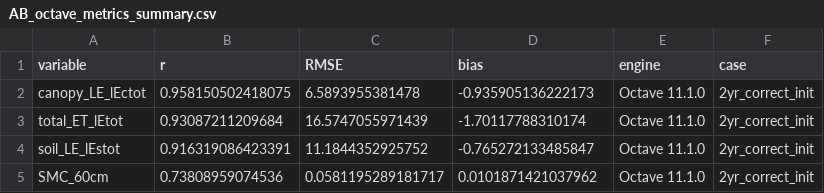
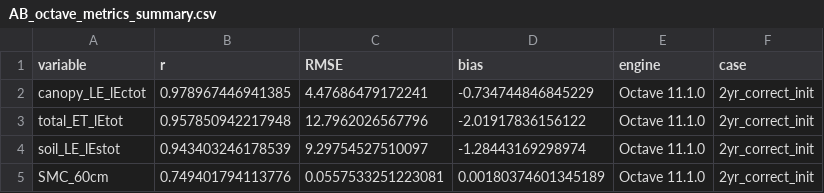
Before and after one commit to BasemAljoumani/rSTEMMUS_SCOPE, a CSV file: 2026Contributions/docs/guard_ablation/octave/AB_octave_metrics_summary.csv, drawn as a sheet.

Commit message:
Release 1.0.2: corrected Octave ablation data, unguarded guard files, author order

```diff
--- a/2026Contributions/docs/guard_ablation/octave/AB_octave_metrics_summary.csv
+++ b/2026Contributions/docs/guard_ablation/octave/AB_octave_metrics_summary.csv
@@ -1,5 +1,5 @@
 "variable","r","RMSE","bias","engine","case"
-"canopy_LE_lEctot",0.958150502418075,6.5893955381478,-0.935905136222173,"Octave 11.1.0","2yr_correct_init"
-"total_ET_lEtot",0.93087211209684,16.5747055971439,-1.70117788310174,"Octave 11.1.0","2yr_correct_init"
-"soil_LE_lEstot",0.916319086423391,11.1844352925752,-0.765272133485847,"Octave 11.1.0","2yr_correct_init"
-"SMC_60cm",0.73808959074536,0.0581195289181717,0.0101871421037962,"Octave 11.1.0","2yr_correct_init"
+"canopy_LE_lEctot",0.978967446941385,4.47686479172241,-0.734744846845229,"Octave 11.1.0","2yr_correct_init"
+"total_ET_lEtot",0.957850942217948,12.7962026567796,-2.01917836156122,"Octave 11.1.0","2yr_correct_init"
+"soil_LE_lEstot",0.943403246178539,9.29754527510097,-1.28443169298974,"Octave 11.1.0","2yr_correct_init"
+"SMC_60cm",0.749401794113776,0.0557533251223081,0.00180374601345189,"Octave 11.1.0","2yr_correct_init"
```
Also changed, not shown: 18 other files.
